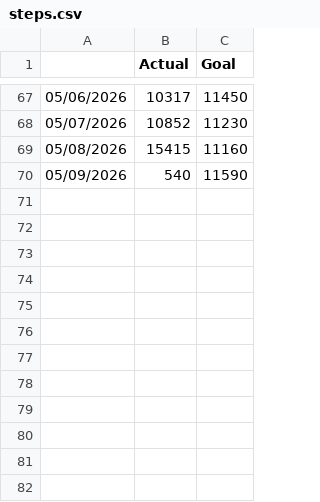
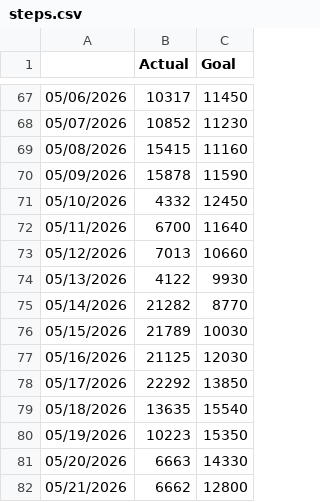
Before and after one commit to amitsaraff/amitsaraff.github.io, a CSV file: steps.csv, drawn as a sheet; only a part is shown, gaps mark what is left out.

Commit message:
Update steps till 05/21 (#23)

```diff
--- a/steps.csv
+++ b/steps.csv
@@ -69,2 +69,14 @@
 05/08/2026,15415,11160
-05/09/2026,540,11590
+05/09/2026,15878,11590
+05/10/2026,4332,12450
+05/11/2026,6700,11640
+05/12/2026,7013,10660
+05/13/2026,4122,9930
+05/14/2026,21282,8770
+05/15/2026,21789,10030
+05/16/2026,21125,12030
+05/17/2026,22292,13850
+05/18/2026,13635,15540
+05/19/2026,10223,15350
+05/20/2026,6663,14330
+05/21/2026,6662,12800
```
Also changed, not shown: 1 other file.
